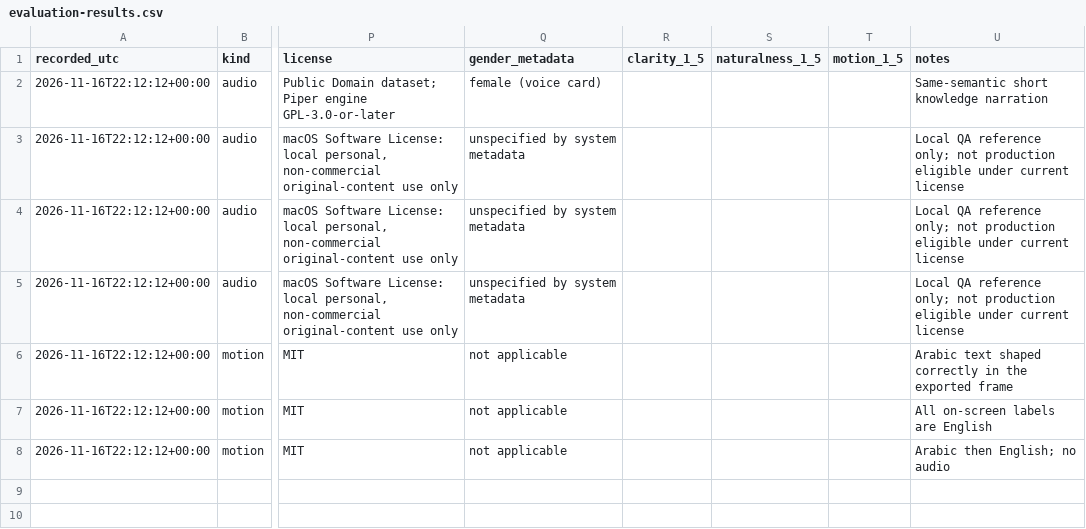
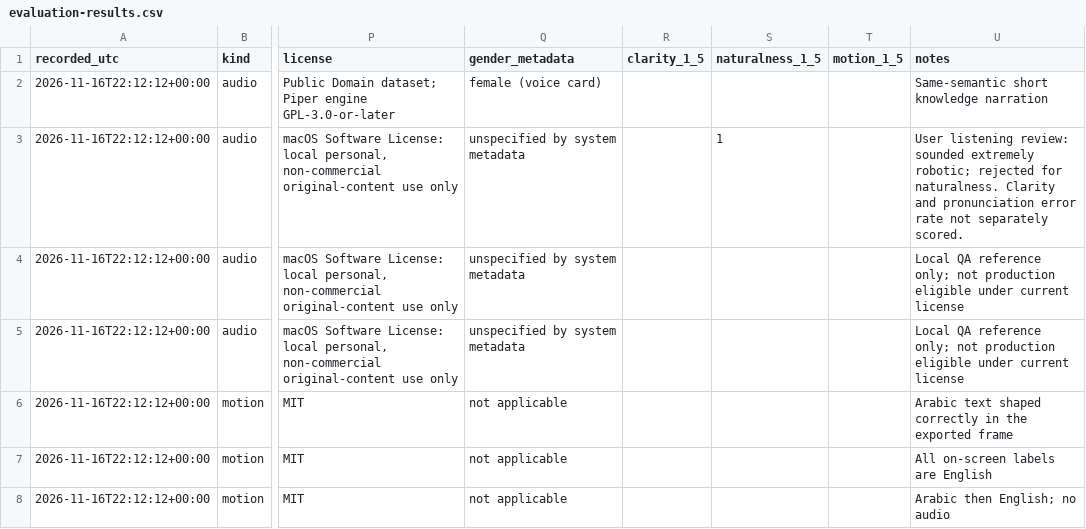
Before and after one commit to ali96adil/ContentFactory, a CSV file: docs/evaluation-results.csv, drawn as a sheet; only a part is shown, gaps mark what is left out; the diff names each change by its address in the sheet, - before the commit and + after, or states it on an @@ line.

Commit message:
Record Arabic voice quality feedback

```diff
--- a/docs/evaluation-results.csv
+++ b/docs/evaluation-results.csv
-S3 (naturalness_1_5): (empty)
+S3 (naturalness_1_5): 1
-U3 (notes): Local QA reference only; not production eligible under current license
+U3 (notes): User listening review: sounded extremely robotic; rejected for naturalness. Clarity and pronunciation error rate not separately scored.
```
Also changed, not shown: 2 other files.
